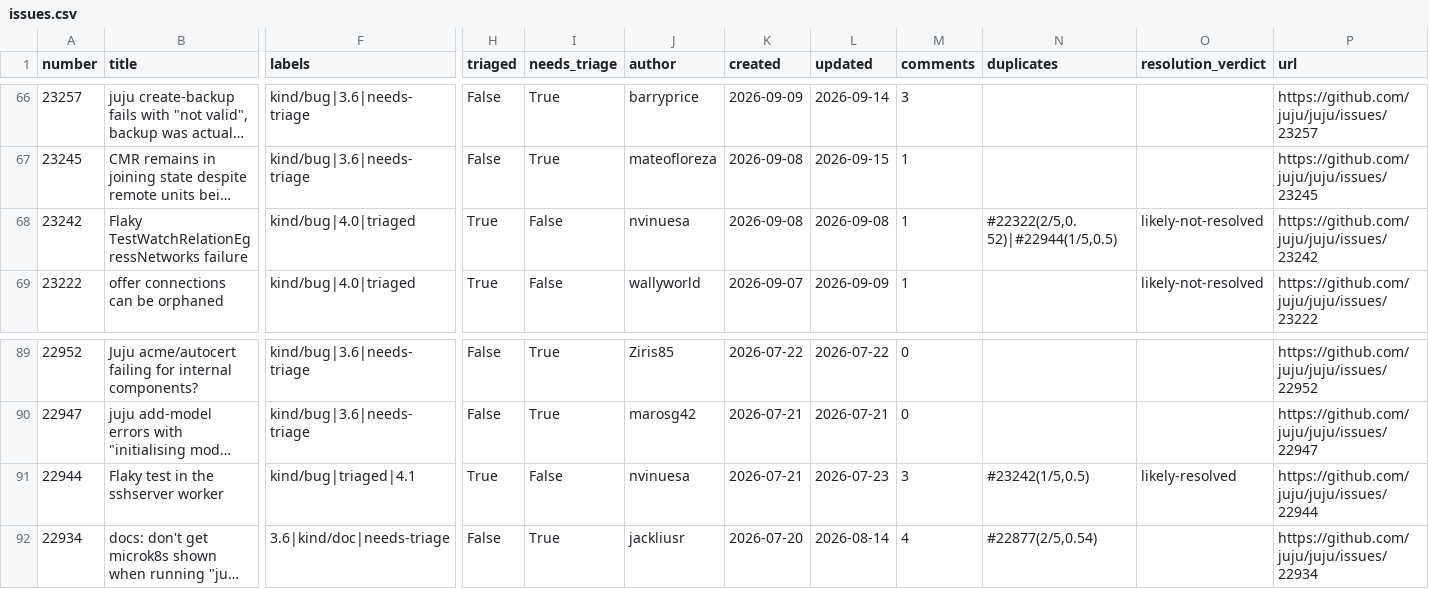
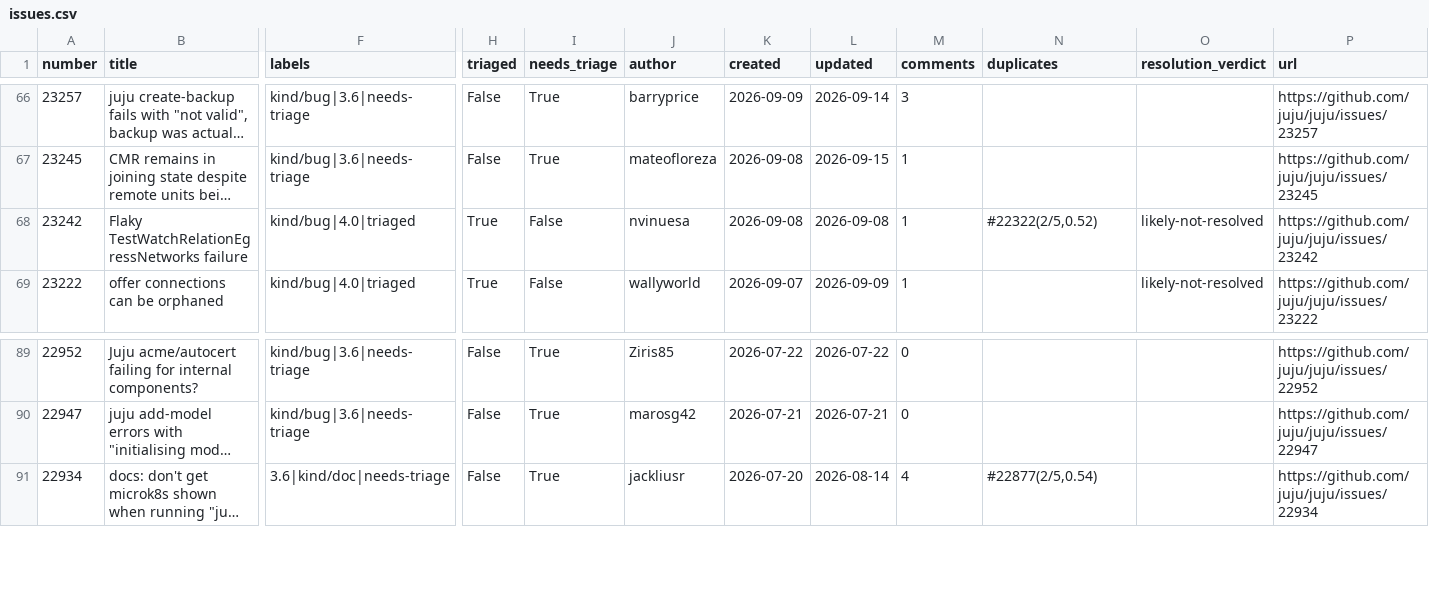
Before and after one commit to SimonRichardson/issueaurus, a CSV file: data/issues.csv, drawn as a sheet; only a part is shown, gaps mark what is left out; long unchanged cells end in …; rows hold the shown columns only; the diff names each change by its address in the sheet, - before the commit and + after, or states it on an @@ line.

```diff
--- a/data/issues.csv
+++ b/data/issues.csv
-N68 (duplicates): #22322(2/5,0.52)|#22944(1/5,0.5)
+N68 (duplicates): #22322(2/5,0.52)
-row 91: 22944 | Flaky test in the sshserver worker | kind/bug|triaged|4.1 | True | False | nvinuesa | 2026-07-21 | 2026-07-23 | 3 | #23242(1/5,0.5) | likely-resolved | https://github.com/juju/juju/issues/22944
```
Also changed, not shown: 2 other files.
